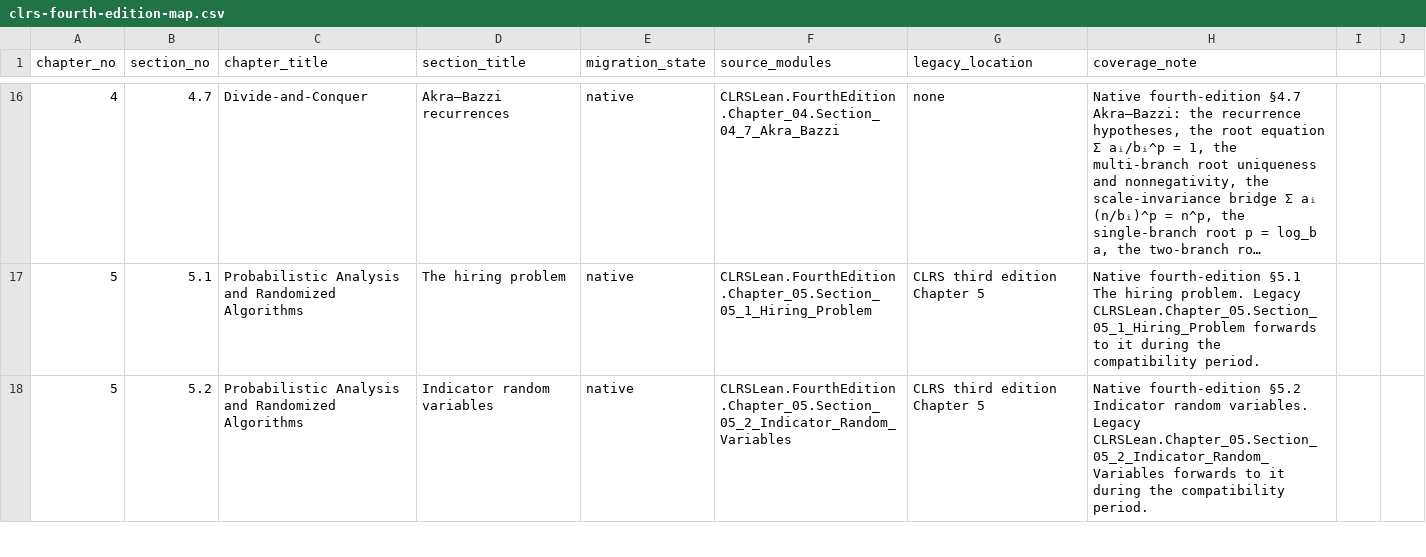
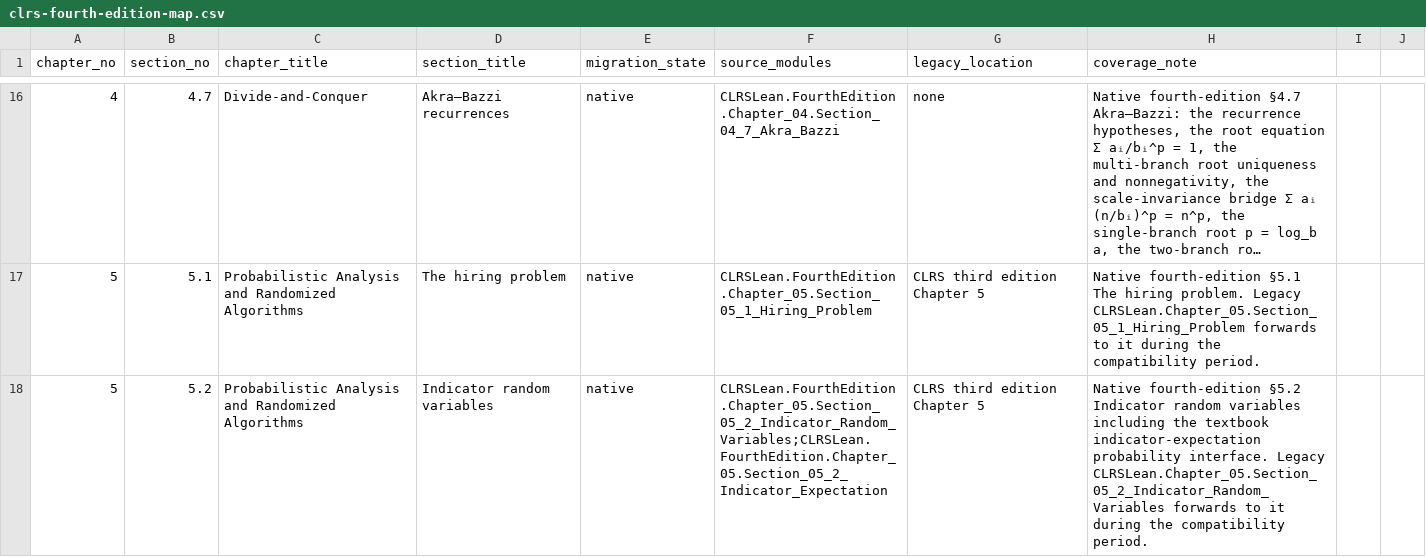
Before and after one commit to TankTechnology/CLRS-Lean, a CSV file: docs/clrs-fourth-edition-map.csv, drawn as a sheet; only a part is shown, gaps mark what is left out; long unchanged cells end in …; the diff covers the shown part only.

Commit message:
feat(ch05): expose randomized hiring boundary (#327)

```diff
--- a/docs/clrs-fourth-edition-map.csv
+++ b/docs/clrs-fourth-edition-map.csv
@@ -17,2 +17,2 @@ chapter_no,section_no,chapter_title,section_title,migration_state,source_modules
 5,5.1,Probabilistic Analysis and Randomized Algorithms,The hiring problem,native,CLRSLean.FourthEdition.Chapter_05.Section_05_1_Hiring_Problem,CLRS third edition Chapter 5,Native fourth-edition §5.1 The hiring problem. Legacy CLRSLean.Chapter_05.Section_05_1_Hiring_Problem forwards to it during the compatibility period.
-5,5.2,Probabilistic Analysis and Randomized Algorithms,Indicator random variables,native,CLRSLean.FourthEdition.Chapter_05.Section_05_2_Indicator_Random_Variables,CLRS third edition Chapter 5,Native fourth-edition §5.2 Indicator random variables. Legacy CLRSLean.Chapter_05.Section_05_2_Indicator_Random_Variables forwards to it during the compatibility period.
+5,5.2,Probabilistic Analysis and Randomized Algorithms,Indicator random variables,native,CLRSLean.FourthEdition.Chapter_05.Section_05_2_Indicator_Random_Variables;CLRSLean.FourthEdition.Chapter_05.Section_05_2_Indicator_Expectation,CLRS third edition Chapter 5,Native fourth-edition §5.2 Indicator random variables including the textbook indicator-expectation probability interface. Legacy CLRSLean.Chapter_05.Section_05_2_Indicator_Random_Variables forwards to it during the compatibility period.
```
Also changed, not shown: 2 edited cells elsewhere in this file, 5 other files.
